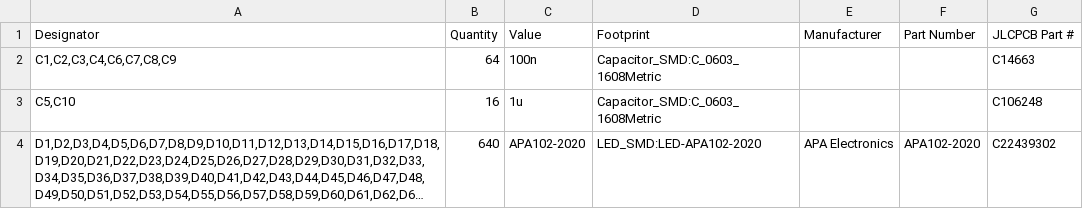
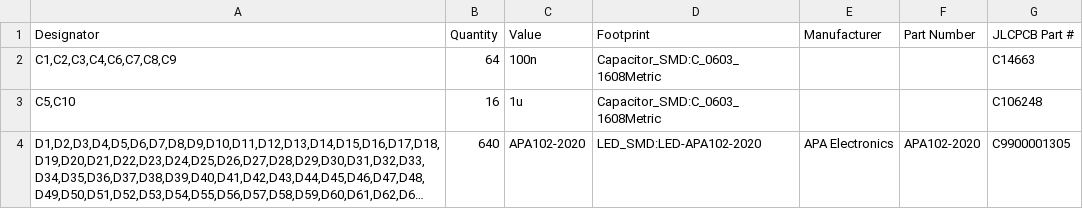
Before and after one commit to ervanalb/flowstick, a CSV file: flowstick_led_strip_pcbs/gerbers/bom.csv, drawn as a sheet; long unchanged cells end in …; the diff names each change by its address in the sheet, - before the commit and + after, or states it on an @@ line.

```diff
--- a/flowstick_led_strip_pcbs/gerbers/bom.csv
+++ b/flowstick_led_strip_pcbs/gerbers/bom.csv
-G4 (JLCPCB Part #): C22439302
+G4 (JLCPCB Part #): C9900001305
```
Also changed, not shown: 2 other files.
